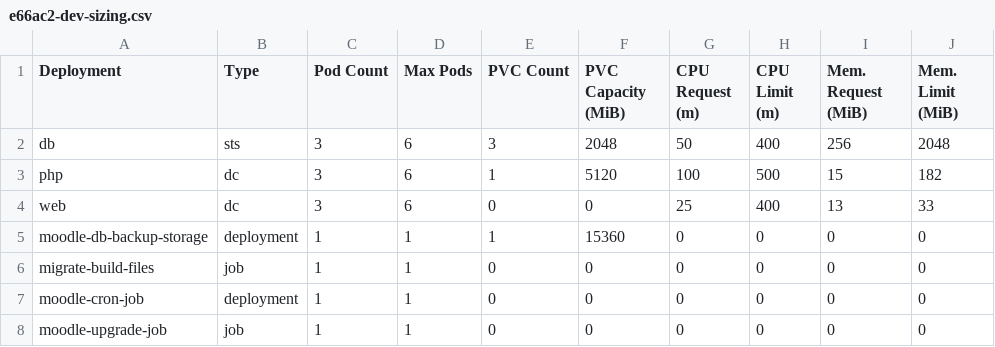
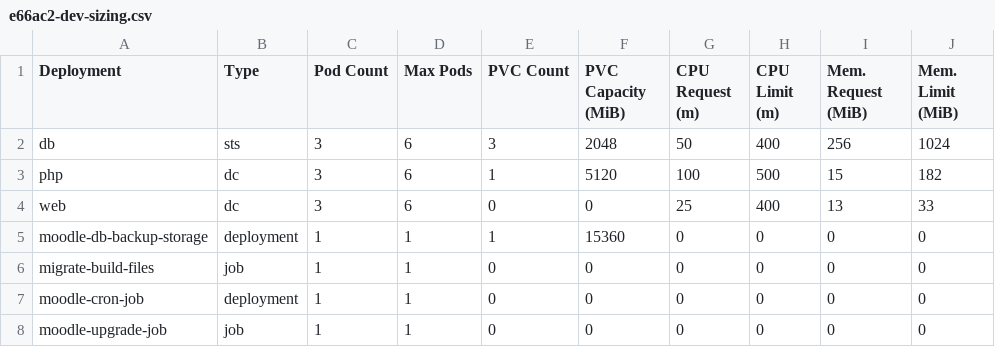
Before and after one commit to bcgov/moodle-nginx, a CSV file: openshift/e66ac2-dev-sizing.csv, drawn as a sheet.

Commit message:
Set db memory limit

```diff
--- a/openshift/e66ac2-dev-sizing.csv
+++ b/openshift/e66ac2-dev-sizing.csv
@@ -1,3 +1,3 @@
 Deployment,Type,Pod Count,Max Pods,PVC Count,PVC Capacity (MiB),CPU Request (m),CPU Limit (m),Mem. Request (MiB),Mem. Limit (MiB)
-db,sts,3,6,3,2048,50,400,256,2048
+db,sts,3,6,3,2048,50,400,256,1024
 php,dc,3,6,1,5120,100,500,15,182
```
